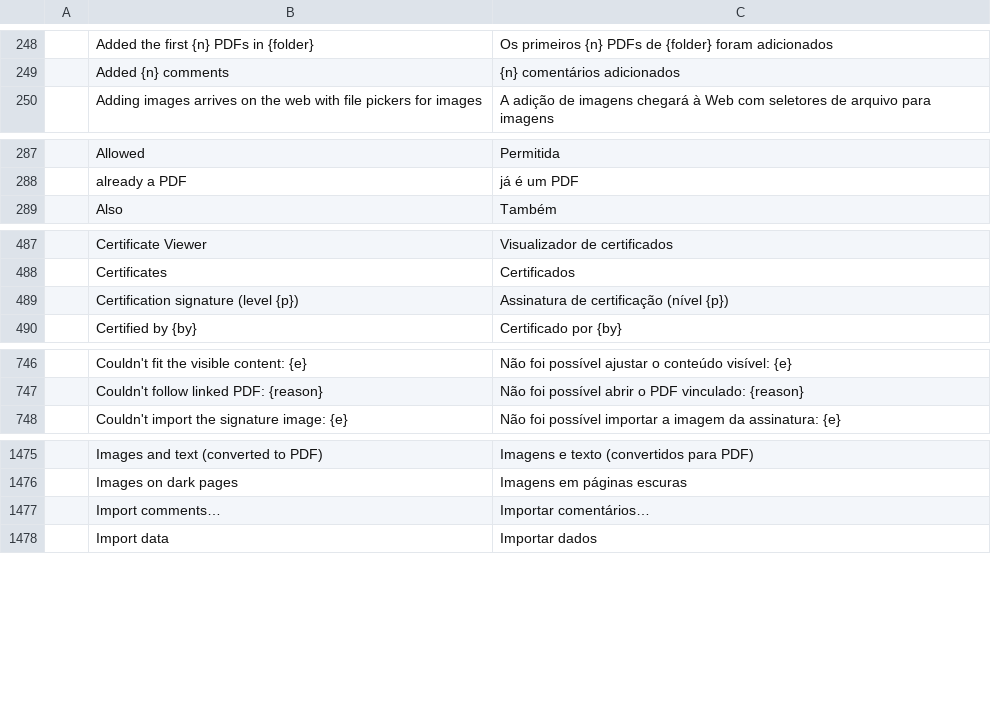
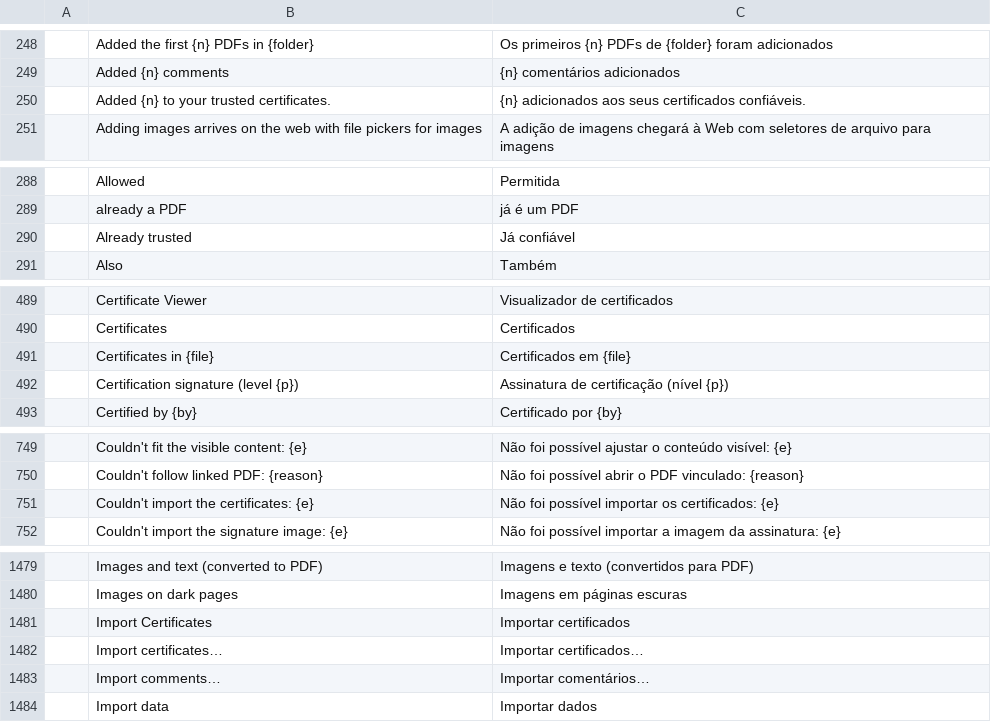
Before and after one commit to BBQ-MAN/craft-i18n, a TSV file: locales/pt-br/pdfcraft.tsv, drawn as a sheet; only a part is shown, gaps mark what is left out; the diff covers the shown part only; the diff names each change by its address in the sheet, - before the commit and + after, or states it on an @@ line.

```diff
--- a/locales/pt-br/pdfcraft.tsv
+++ b/locales/pt-br/pdfcraft.tsv
+row 250:  | Added {n} to your trusted certificates. | {n} adicionados aos seus certificados confiáveis.
+row 290:  | Already trusted | Já confiável
+row 491:  | Certificates in {file} | Certificados em {file}
+row 751:  | Couldn't import the certificates: {e} | Não foi possível importar os certificados: {e}
+row 1481:  | Import Certificates | Importar certificados
+row 1482:  | Import certificates… | Importar certificados…
```
Also changed, not shown: 4 added rows elsewhere in this file.
